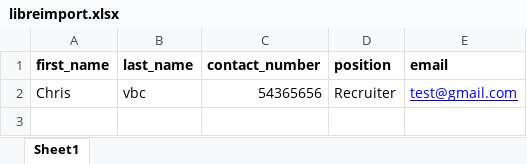
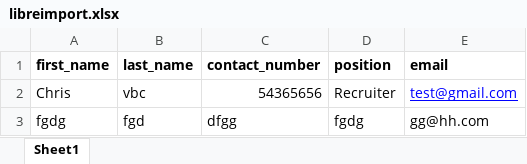
Before and after one commit to suras/crm, an Excel workbook: public/jobs/excel/libreimport.xlsx, sheet Sheet1, drawn as a sheet; values as stored, in another font and other column widths than the file's, no borders; the diff names each change by its address in the sheet, - before the commit and + after, or states it on an @@ line.

```diff
--- a/public/jobs/excel/libreimport.xlsx (sheet Sheet1)
+++ b/public/jobs/excel/libreimport.xlsx (sheet Sheet1)
+row 3: fgdg | fgd | dfgg | fgdg | gg@hh.com
```
Also changed, not shown: 5 other files.
